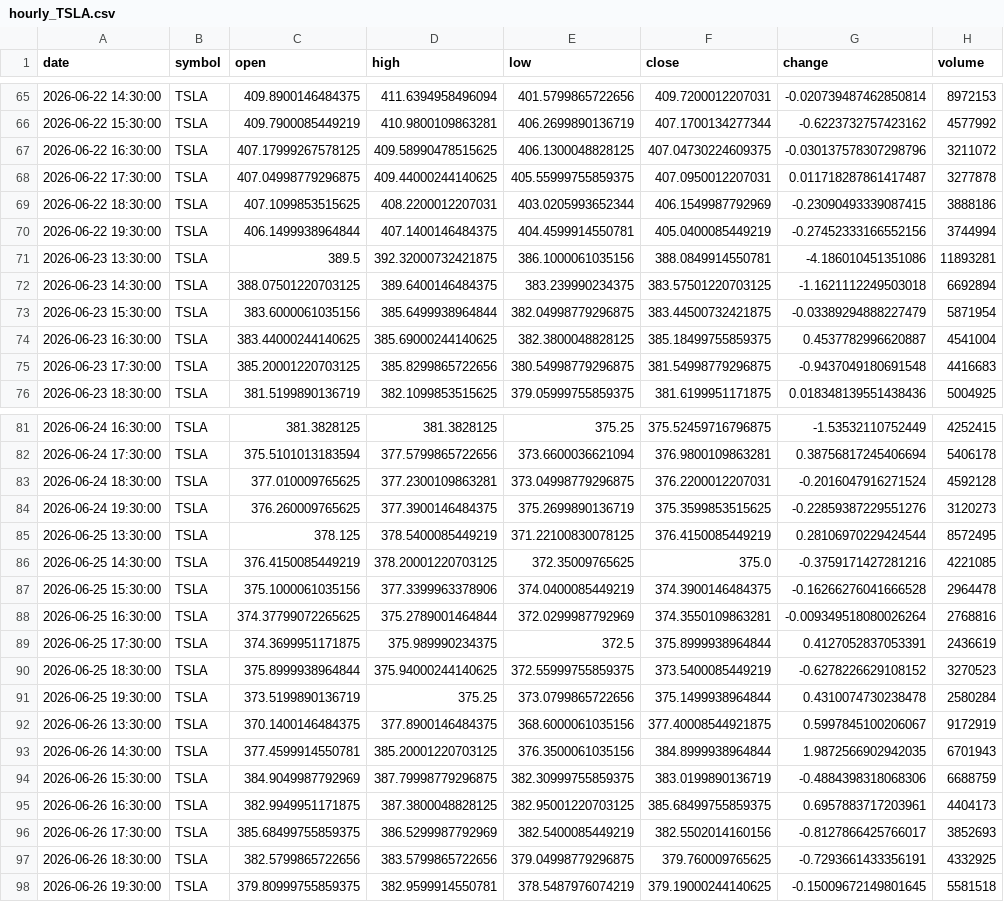
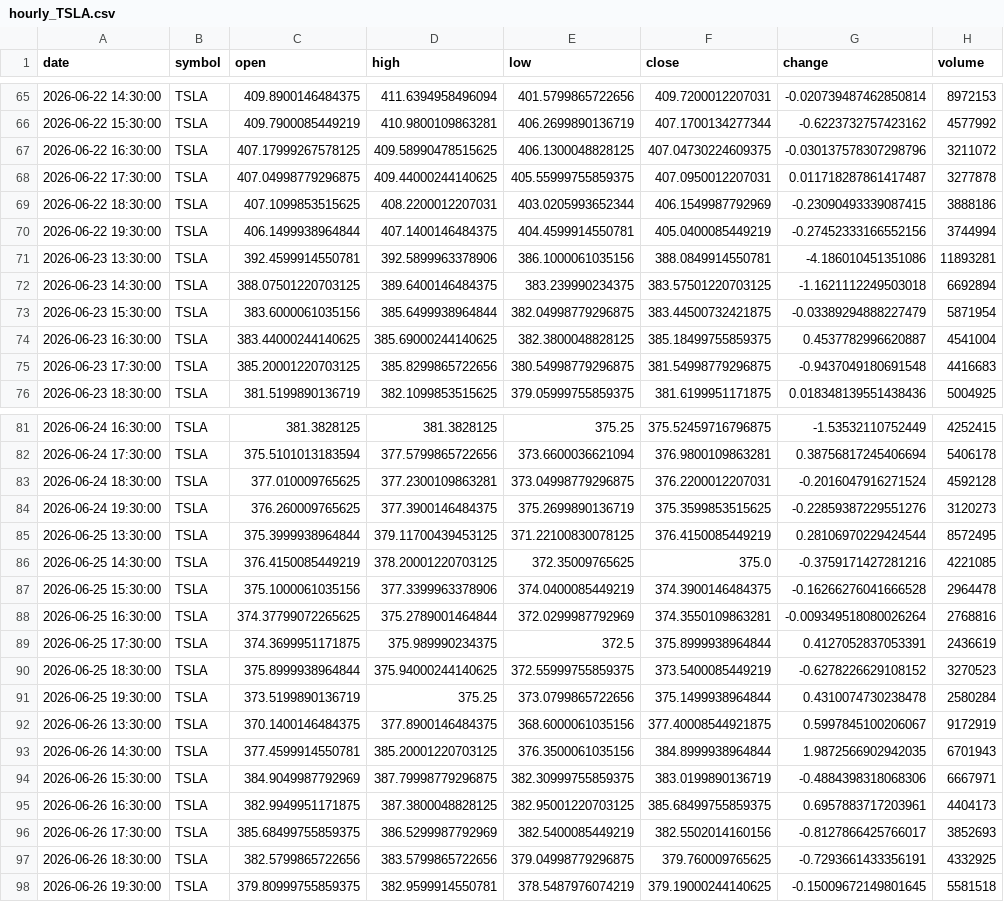
Before and after one commit to timhun/daily-podcast-stk, a CSV file: data/market/hourly_TSLA.csv, drawn as a sheet; only a part is shown, gaps mark what is left out.

```diff
--- a/data/market/hourly_TSLA.csv
+++ b/data/market/hourly_TSLA.csv
@@ -70,3 +70,3 @@ date,symbol,open,high,low,close,change,volume
 2026-06-22 19:30:00,TSLA,406.1499938964844,407.1400146484375,404.4599914550781,405.0400085449219,-0.27452333166552156,3744994
-2026-06-23 13:30:00,TSLA,389.5,392.32000732421875,386.1000061035156,388.0849914550781,-4.186010451351086,11893281
+2026-06-23 13:30:00,TSLA,392.4599914550781,392.5899963378906,386.1000061035156,388.0849914550781,-4.186010451351086,11893281
 2026-06-23 14:30:00,TSLA,388.07501220703125,389.6400146484375,383.239990234375,383.57501220703125,-1.1621112249503018,6692894
@@ -84,3 +84,3 @@ date,symbol,open,high,low,close,change,volume
 2026-06-24 19:30:00,TSLA,376.260009765625,377.3900146484375,375.2699890136719,375.3599853515625,-0.22859387229551276,3120273
-2026-06-25 13:30:00,TSLA,378.125,378.5400085449219,371.22100830078125,376.4150085449219,0.28106970229424544,8572495
+2026-06-25 13:30:00,TSLA,375.3999938964844,379.11700439453125,371.22100830078125,376.4150085449219,0.28106970229424544,8572495
 2026-06-25 14:30:00,TSLA,376.4150085449219,378.20001220703125,372.35009765625,375.0,-0.3759171427281216,4221085
@@ -93,3 +93,3 @@ date,symbol,open,high,low,close,change,volume
 2026-06-26 14:30:00,TSLA,377.4599914550781,385.20001220703125,376.3500061035156,384.8999938964844,1.9872566902942035,6701943
-2026-06-26 15:30:00,TSLA,384.9049987792969,387.79998779296875,382.30999755859375,383.0199890136719,-0.4884398318068306,6688759
+2026-06-26 15:30:00,TSLA,384.9049987792969,387.79998779296875,382.30999755859375,383.0199890136719,-0.4884398318068306,6667971
 2026-06-26 16:30:00,TSLA,382.9949951171875,387.3800048828125,382.95001220703125,385.68499755859375,0.6957883717203961,4404173
```
Also changed, not shown: data/market/daily_NVDA.csv, data/market/daily_TSM.csv, 27 other files.
